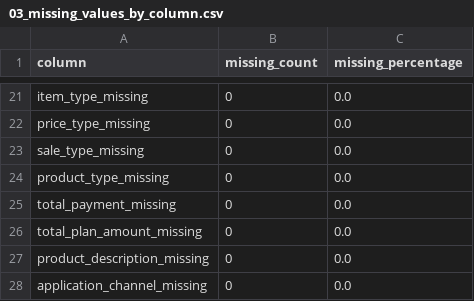
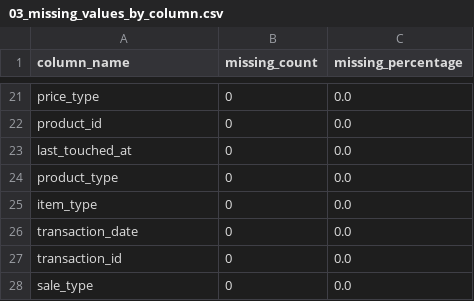
Before and after one commit to rwilderlsu/austin-fc-data-analysis, a CSV file: results/03_missing_values_by_column.csv, drawn as a sheet; only a part is shown, gaps mark what is left out; the diff covers the shown part only; the diff names each change by its address in the sheet, - before the commit and + after, or states it on an @@ line.

Commit message:
Update Austin FC audit with September 24 data

```diff
--- a/results/03_missing_values_by_column.csv
+++ b/results/03_missing_values_by_column.csv
-A1: column
+A1: column_name
-A21 (column_name): item_type_missing
+A21 (column_name): price_type
-A22 (column_name): price_type_missing
+A22 (column_name): product_id
-A23 (column_name): sale_type_missing
+A23 (column_name): last_touched_at
-A24 (column_name): product_type_missing
+A24 (column_name): product_type
-A25 (column_name): total_payment_missing
+A25 (column_name): item_type
-A26 (column_name): total_plan_amount_missing
+A26 (column_name): transaction_date
-A27 (column_name): product_description_missing
+A27 (column_name): transaction_id
-A28 (column_name): application_channel_missing
+A28 (column_name): sale_type
```
Also changed, not shown: 13 added rows, 13 removed rows and 6 edited cells elsewhere in this file, results/01_dataset_overview.csv, results/10_high_value_transactions.csv, 28 other files.
